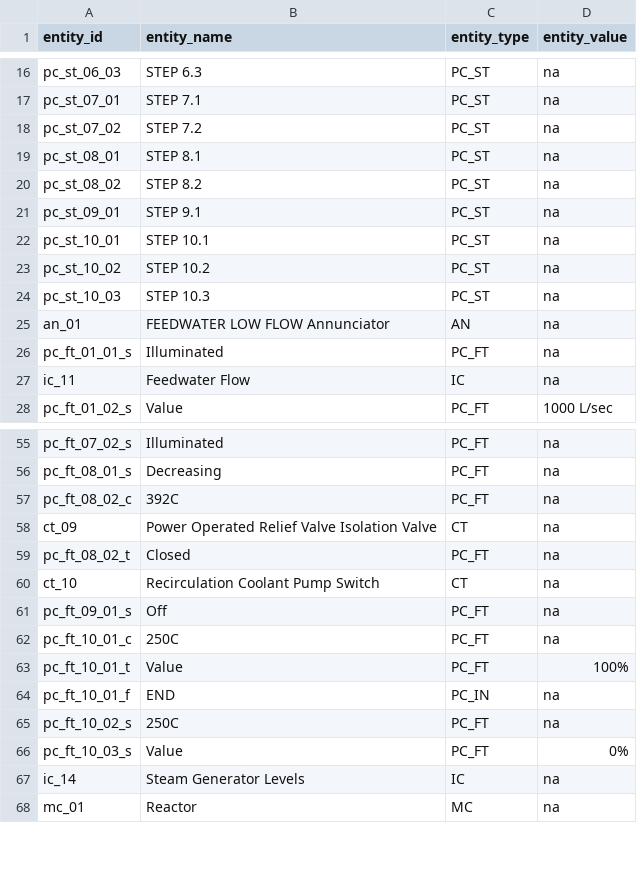
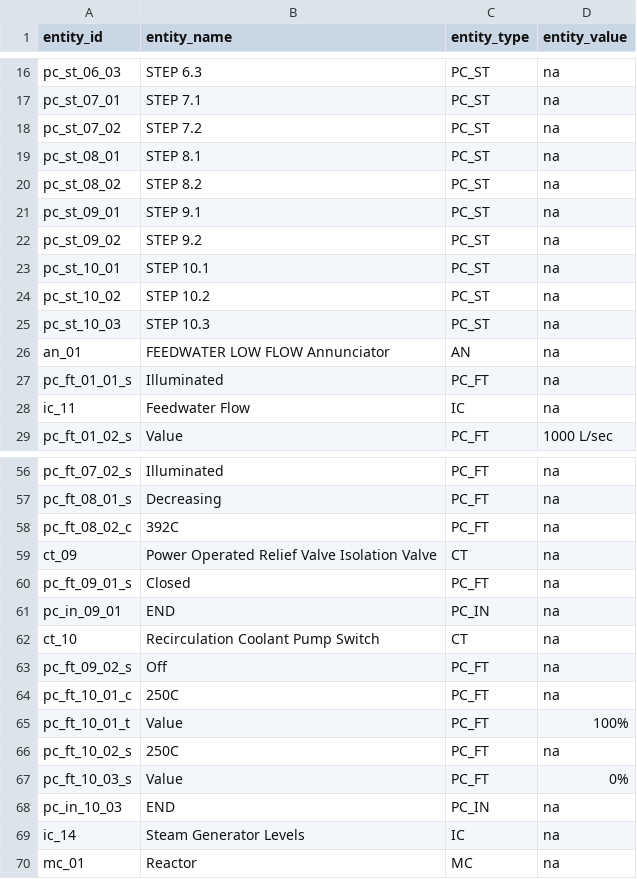
Before and after one commit to separk-1/BuildLink, a CSV file: public/data/entity.csv, drawn as a sheet; only a part is shown, gaps mark what is left out.

```diff
--- a/public/data/entity.csv
+++ b/public/data/entity.csv
@@ -21,2 +21,3 @@ pc_st_08_02,STEP 8.2,PC_ST,na
 pc_st_09_01,STEP 9.1,PC_ST,na
+pc_st_09_02,STEP 9.2,PC_ST,na
 pc_st_10_01,STEP 10.1,PC_ST,na
@@ -58,10 +59,11 @@ pc_ft_08_02_c,392C,PC_FT,na
 ct_09,Power Operated Relief Valve Isolation Valve,CT,na
-pc_ft_08_02_t,Closed,PC_FT,na
+pc_ft_09_01_s,Closed,PC_FT,na
+pc_in_09_01,END,PC_IN,na
 ct_10,Recirculation Coolant Pump Switch,CT,na
-pc_ft_09_01_s,Off,PC_FT,na
+pc_ft_09_02_s,Off,PC_FT,na
 pc_ft_10_01_c,250C,PC_FT,na
 pc_ft_10_01_t,Value,PC_FT,100%
-pc_ft_10_01_f,END,PC_IN,na
 pc_ft_10_02_s,250C,PC_FT,na
 pc_ft_10_03_s,Value,PC_FT,0%
+pc_in_10_03,END,PC_IN,na
 ic_14,Steam Generator Levels,IC,na
```
Also changed, not shown: public/data/procedure.csv, public/data/relationship.csv, 6 other files.
